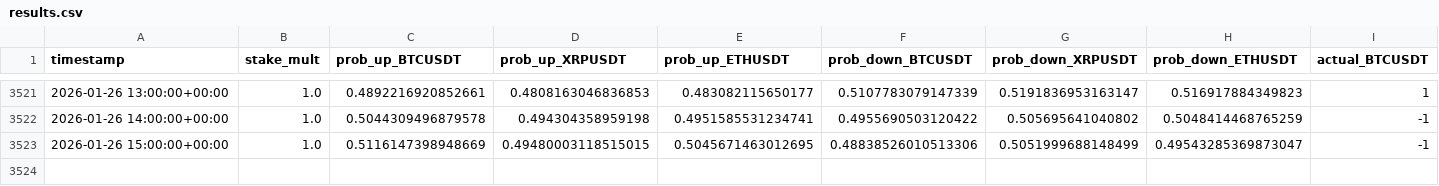
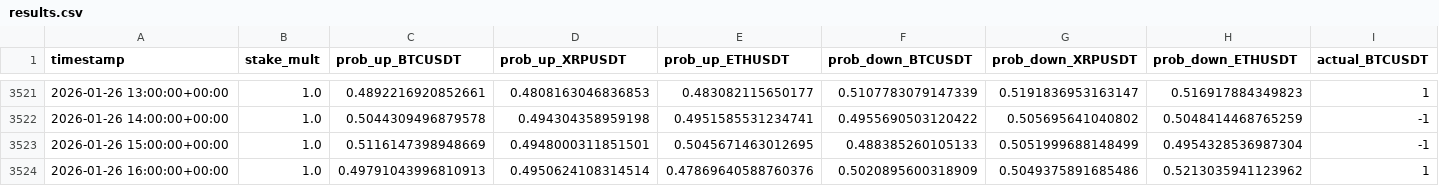
Before and after one commit to mtumalan/csvreader, a CSV file: data/results.csv, drawn as a sheet; only a part is shown, gaps mark what is left out; rows hold the shown columns only; the diff names each change by its address in the sheet, - before the commit and + after, or states it on an @@ line.

Commit message:
auto: append results up to 2026-01-26 20:03:11 UTC

```diff
--- a/data/results.csv
+++ b/data/results.csv
-D3523 (prob_up_XRPUSDT): 0.49480003118515015
+D3523 (prob_up_XRPUSDT): 0.4948000311851501
-F3523 (prob_down_BTCUSDT): 0.48838526010513306
+F3523 (prob_down_BTCUSDT): 0.488385260105133
-H3523 (prob_down_ETHUSDT): 0.49543285369873047
+H3523 (prob_down_ETHUSDT): 0.4954328536987304
+row 3524: 2026-01-26 16:00:00+00:00 | 1.0 | 0.49791043996810913 | 0.4950624108314514 | 0.47869640588760376 | 0.5020895600318909 | 0.5049375891685486 | 0.5213035941123962 | 1
```
